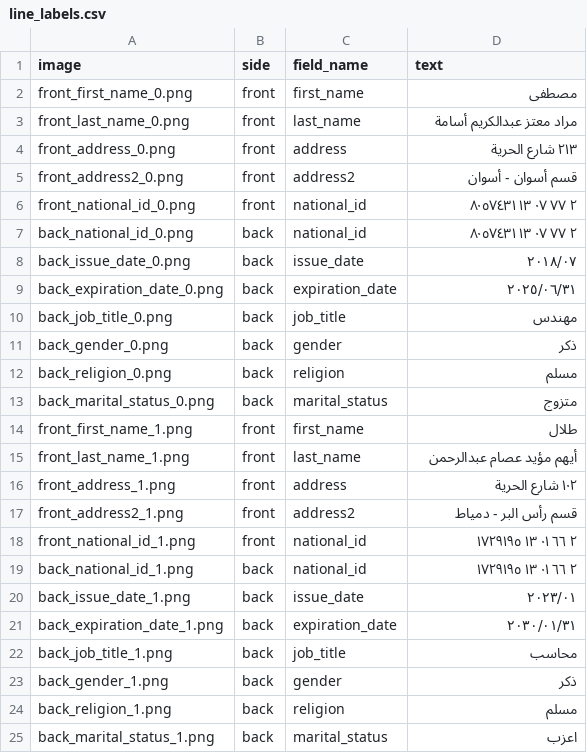
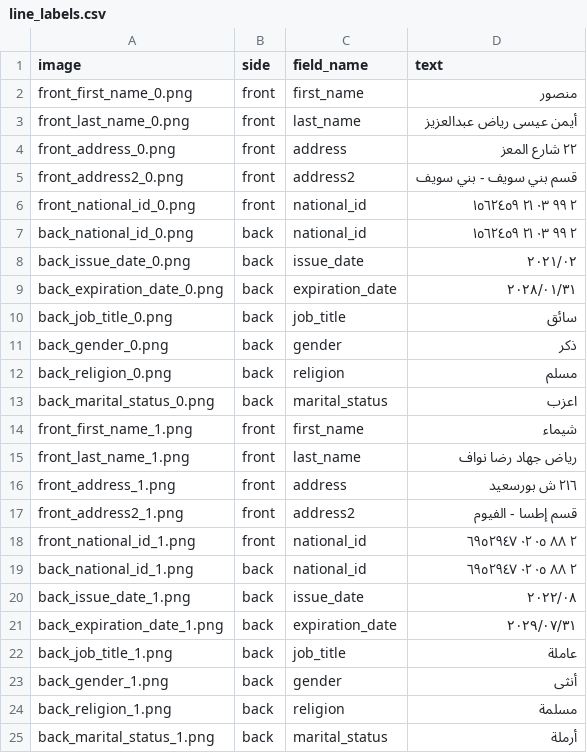
Before and after one commit to Zain-Mahmoud/ocr-id-parsing, a CSV file: data/synthetic-ids/train/line/line_labels.csv, drawn as a sheet.

```diff
--- a/data/synthetic-ids/train/line/line_labels.csv
+++ b/data/synthetic-ids/train/line/line_labels.csv
@@ -1,25 +1,25 @@
 image,side,field_name,text
-front_first_name_0.png,front,first_name,مصطفى
-front_last_name_0.png,front,last_name,مراد معتز عبدالكريم أسامة
-front_address_0.png,front,address,٢١٣ شارع الحرية
-front_address2_0.png,front,address2,قسم أسوان - أسوان
-front_national_id_0.png,front,national_id,٢ ٧٧ ٠٧ ١٣ ٨٠٥٧٤٣١
-back_national_id_0.png,back,national_id,٢ ٧٧ ٠٧ ١٣ ٨٠٥٧٤٣١
-back_issue_date_0.png,back,issue_date,٢٠١٨/٠٧
-back_expiration_date_0.png,back,expiration_date,٢٠٢٥/٠٦/٣١
-back_job_title_0.png,back,job_title,مهندس
+front_first_name_0.png,front,first_name,منصور
+front_last_name_0.png,front,last_name,أيمن عيسى رياض عبدالعزيز
+front_address_0.png,front,address,٢٢ شارع المعز
+front_address2_0.png,front,address2,قسم بني سويف - بني سويف
+front_national_id_0.png,front,national_id,٢ ٩٩ ٠٣ ٢١ ١٥٦٢٤٥٩
+back_national_id_0.png,back,national_id,٢ ٩٩ ٠٣ ٢١ ١٥٦٢٤٥٩
+back_issue_date_0.png,back,issue_date,٢٠٢١/٠٢
+back_expiration_date_0.png,back,expiration_date,٢٠٢٨/٠١/٣١
+back_job_title_0.png,back,job_title,سائق
 back_gender_0.png,back,gender,ذكر
 back_religion_0.png,back,religion,مسلم
-back_marital_status_0.png,back,marital_status,متزوج
-front_first_name_1.png,front,first_name,طلال
-front_last_name_1.png,front,last_name,أيهم مؤيد عصام عبدالرحمن
-front_address_1.png,front,address,١٠٢ شارع الحرية
-front_address2_1.png,front,address2,قسم رأس البر - دمياط
-front_national_id_1.png,front,national_id,٢ ٦٦ ٠١ ١٣ ١٧٢٩١٩٥
-back_national_id_1.png,back,national_id,٢ ٦٦ ٠١ ١٣ ١٧٢٩١٩٥
-back_issue_date_1.png,back,issue_date,٢٠٢٣/٠١
-back_expiration_date_1.png,back,expiration_date,٢٠٣٠/٠١/٣١
-back_job_title_1.png,back,job_title,محاسب
-back_gender_1.png,back,gender,ذكر
-back_religion_1.png,back,religion,مسلم
-back_marital_status_1.png,back,marital_status,اعزب
+back_marital_status_0.png,back,marital_status,اعزب
+front_first_name_1.png,front,first_name,شيماء
+front_last_name_1.png,front,last_name,رياض جهاد رضا نواف
+front_address_1.png,front,address,٢١٦ ش بورسعيد
+front_address2_1.png,front,address2,قسم إطسا - الفيوم
+front_national_id_1.png,front,national_id,٢ ٨٨ ٠٥ ٠٢ ٦٩٥٢٩٤٧
+back_national_id_1.png,back,national_id,٢ ٨٨ ٠٥ ٠٢ ٦٩٥٢٩٤٧
+back_issue_date_1.png,back,issue_date,٢٠٢٢/٠٨
+back_expiration_date_1.png,back,expiration_date,٢٠٢٩/٠٧/٣١
+back_job_title_1.png,back,job_title,عاملة
+back_gender_1.png,back,gender,أنثى
+back_religion_1.png,back,religion,مسلمة
+back_marital_status_1.png,back,marital_status,أرملة
```
Also changed, not shown: data/synthetic-ids/train/IDLabels.csv, 54 other files.
